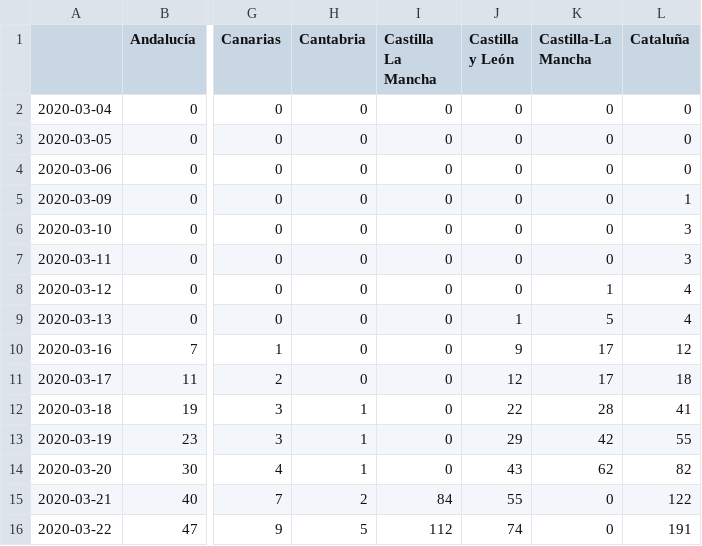
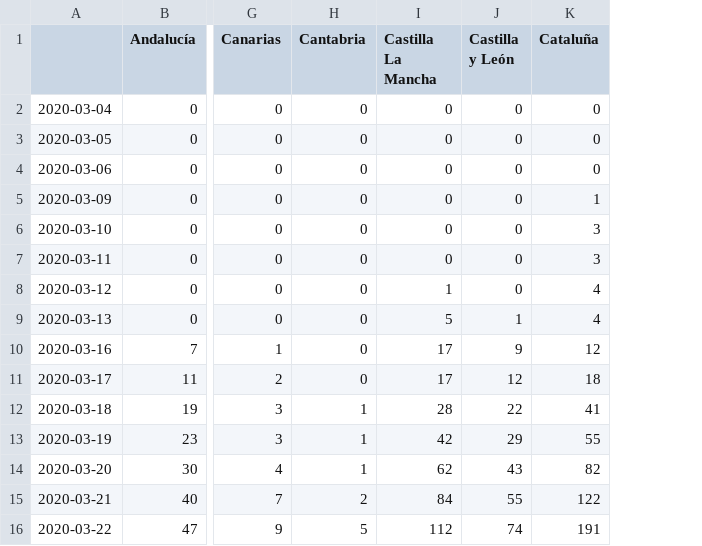
Before and after one commit to atibaup/covid-spain, a CSV file: consolidated/deaths.csv, drawn as a sheet; only a part is shown, gaps mark what is left out; the diff names each change by its address in the sheet, - before the commit and + after, or states it on an @@ line.

```diff
--- a/consolidated/deaths.csv
+++ b/consolidated/deaths.csv
-column K (Castilla-La Mancha), rows 2-16: 0 | 0 | 0 | 0 | 0 | 0 | 1 | 5 | 17 | 17 | 28 | 42 | 62 | 0 | 0
-I8 (Castilla La Mancha): 0
+I8 (Castilla La Mancha): 1
-I9 (Castilla La Mancha): 0
+I9 (Castilla La Mancha): 5
-I10:I11 (Castilla La Mancha): 0
+I10:I11 (Castilla La Mancha): 17
-I12 (Castilla La Mancha): 0
+I12 (Castilla La Mancha): 28
-I13 (Castilla La Mancha): 0
+I13 (Castilla La Mancha): 42
-I14 (Castilla La Mancha): 0
+I14 (Castilla La Mancha): 62
```
Also changed, not shown: consolidated/diagnosed.csv, consolidated/icu.csv, 1 other file.
